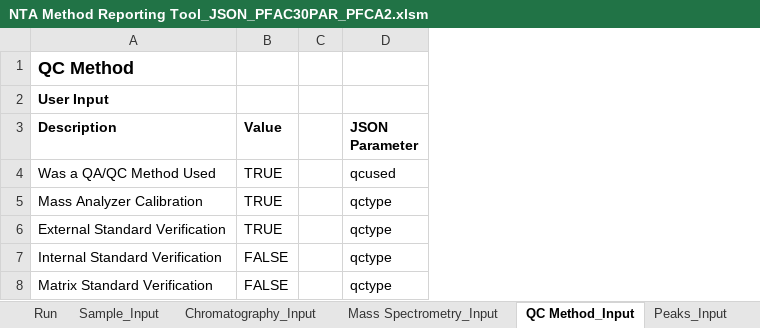
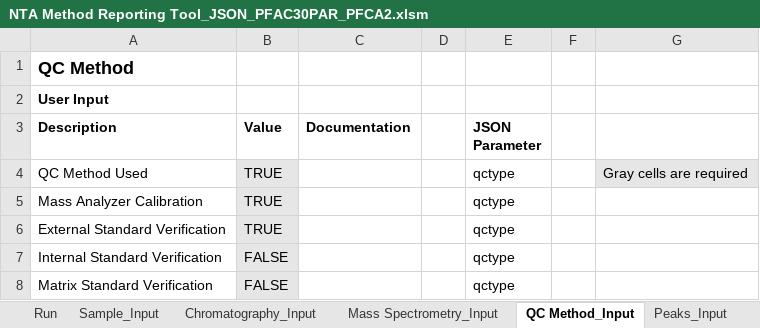
Before and after one commit to usnistgov/dimspec, an Excel workbook: example/NTA Method Reporting Tool_JSON_PFAC30PAR_PFCA2.xlsm, sheet QC Method_Input, drawn as a sheet; values as stored, in another font and other column widths than the file's, no borders; charts and pictures not drawn; addresses are those after the commit; the diff names each change by its address in the sheet, - before the commit and + after, or states it on an @@ line.

```diff
--- a/example/NTA Method Reporting Tool_JSON_PFAC30PAR_PFCA2.xlsm (sheet QC Method_Input)
+++ b/example/NTA Method Reporting Tool_JSON_PFAC30PAR_PFCA2.xlsm (sheet QC Method_Input)
+column C (Documentation), empty
+column F, empty
+column G, row 4: Gray cells are required
-A4 (Description): Was a QA/QC Method Used
+A4 (Description): QC Method Used
-B4:B8 fill: none
+B4:B8 fill: #E7E6E6
-E4 (JSON Parameter): qcused
+E4 (JSON Parameter): qctype
```
Also changed, not shown: sheet Peaks_Input, sheet Chromatography_Input, sheet Mass Spectrometry_Input, sheet Sample_Input, sheet Run, formulas that keep their value, charts or pictures, 24 other files.
